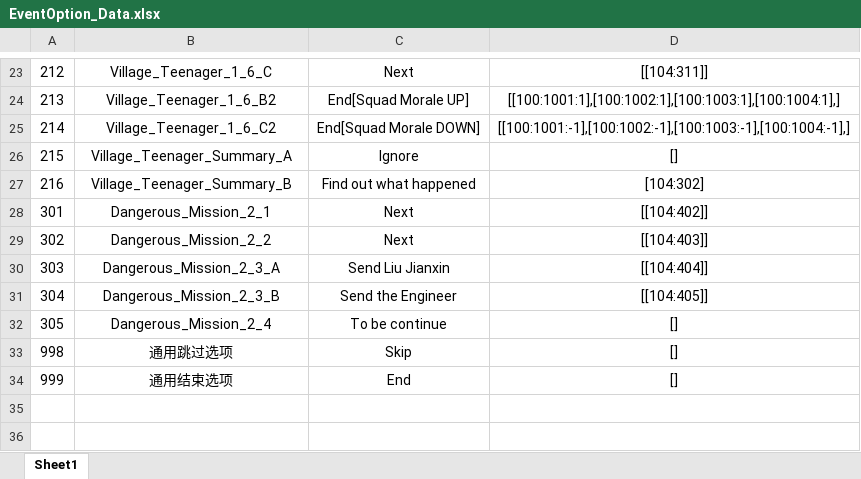
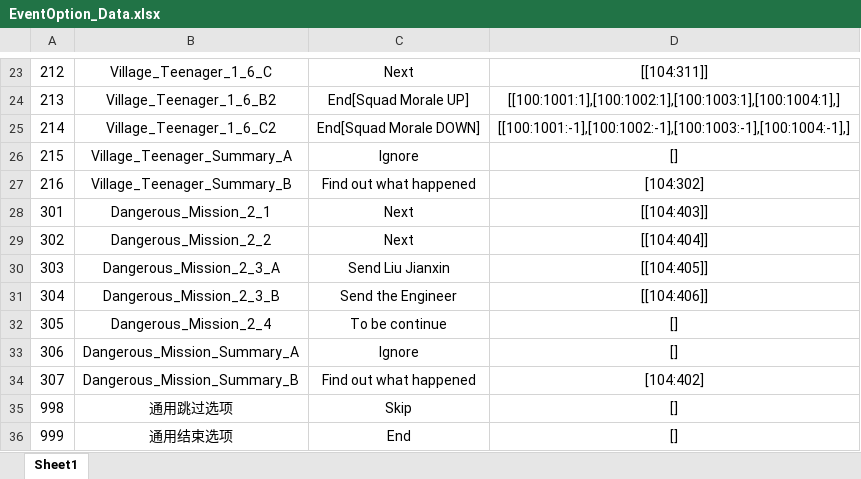
Before and after one commit to Chuyang1996/Nameless_Temp, an Excel workbook: GameDesign/ExcelData/EventOption_Data.xlsx, sheet Sheet1, drawn as a sheet; only a part is shown, gaps mark what is left out; values as stored, in another font and other column widths than the file's, no borders; the diff names each change by its address in the sheet, - before the commit and + after, or states it on an @@ line.

```diff
--- a/GameDesign/ExcelData/EventOption_Data.xlsx (sheet Sheet1)
+++ b/GameDesign/ExcelData/EventOption_Data.xlsx (sheet Sheet1)
-D28: [[104:402]]
+D28: [[104:403]]
-D29: [[104:403]]
+D29: [[104:404]]
-D30: [[104:404]]
+D30: [[104:405]]
-D31: [[104:405]]
+D31: [[104:406]]
+row 33: 306 | Dangerous_Mission_Summary_A | Ignore | []
+row 34: 307 | Dangerous_Mission_Summary_B | Find out what happened | [104:402]
```
Also changed, not shown: GameDesign/ExcelData/EventResult_Data.xlsx, GameDesign/ExcelData/EventTrigger_Data.xlsx, 3 other files.
